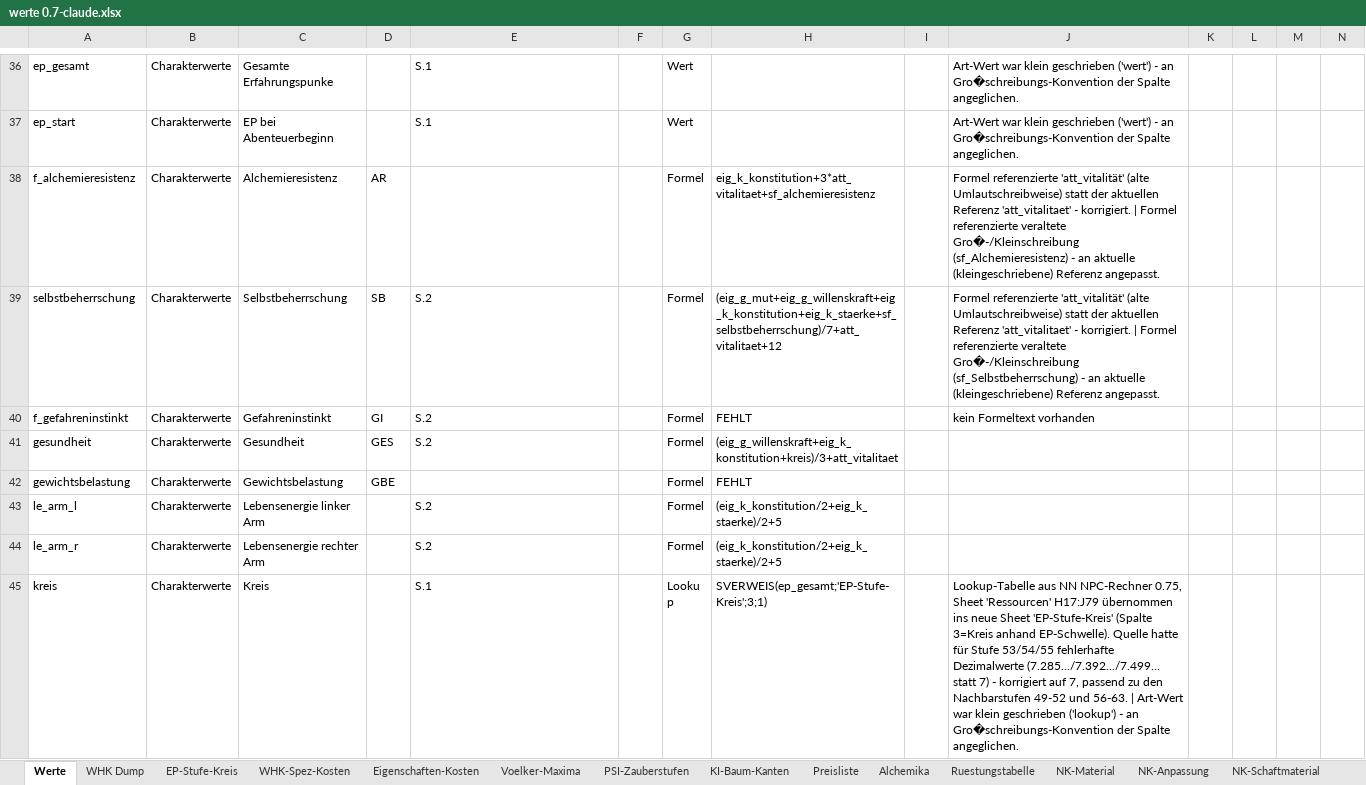
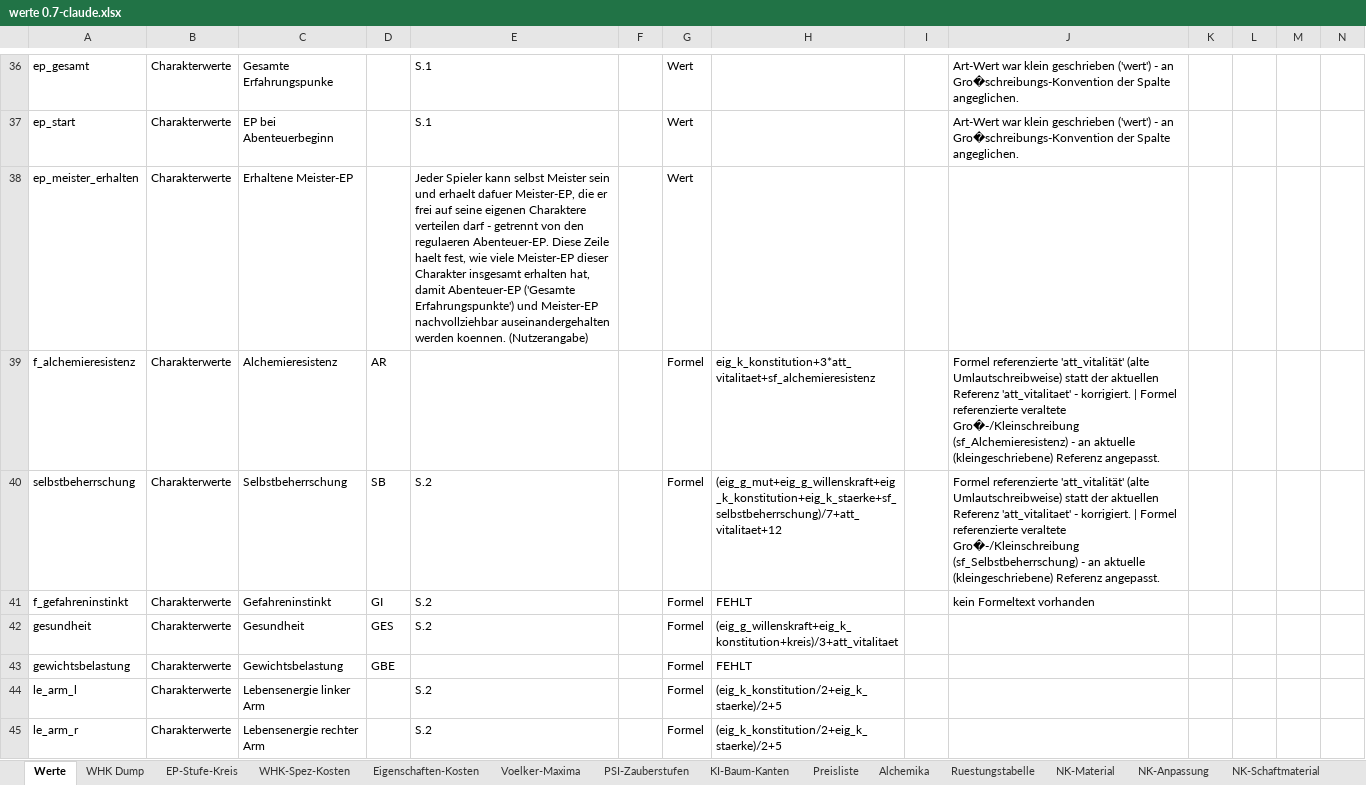
Before and after one commit to njebich/nasus, an Excel workbook: werte 0.7-claude.xlsx, sheet Werte, drawn as a sheet; only a part is shown, gaps mark what is left out; the shorter side is filled out with more unchanged rows; values as stored, in another font and other column widths than the file's, no borders; conditional formats not drawn; rows hold the shown columns only; the diff names each change by its address in the sheet, - before the commit and + after, or states it on an @@ line.

```diff
--- a/werte 0.7-claude.xlsx (sheet Werte)
+++ b/werte 0.7-claude.xlsx (sheet Werte)
+row 38: ep_meister_erhalten | Charakterwerte | Erhaltene Meister-EP |  | Jeder Spieler kann selbst Meister sein und erhaelt dafuer Meister-EP, die er frei auf seine eigenen Charaktere verteilen darf - getrennt von den regulaeren Abenteuer-EP. Diese Zeile haelt fest, wie viele Meister-EP dieser Charakter insgesamt erhalten hat, damit Abenteuer-EP ('Gesamte Erfahrungspunkte') und Meister-EP nachvollziehbar auseinandergehalten werden koennen. (Nutzerangabe) |  | Wert
```
Also changed, not shown: sheet Artefakt-Kosten, sheet Artefakt-Basis.
